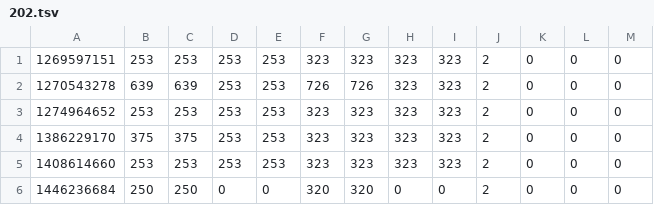
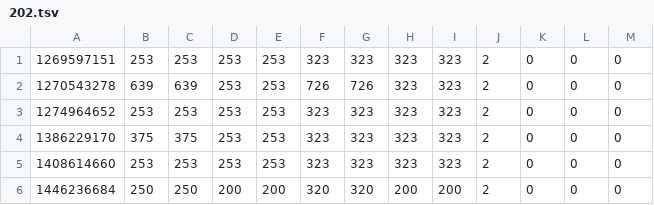
Before and after one commit to HiSPARC/sapphire, a TSV file: sapphire/data/trigger/202.tsv, drawn as a sheet.

```diff
--- a/sapphire/data/trigger/202.tsv
+++ b/sapphire/data/trigger/202.tsv
@@ -5,2 +5,2 @@
 1408614660	253	253	253	253	323	323	323	323	2	0	0	0
-1446236684	250	250	0	0	320	320	0	0	2	0	0	0
+1446236684	250	250	200	200	320	320	200	200	2	0	0	0
```
Also changed, not shown: sapphire/data/current/105.tsv, sapphire/data/current/202.tsv, 17 other files.
